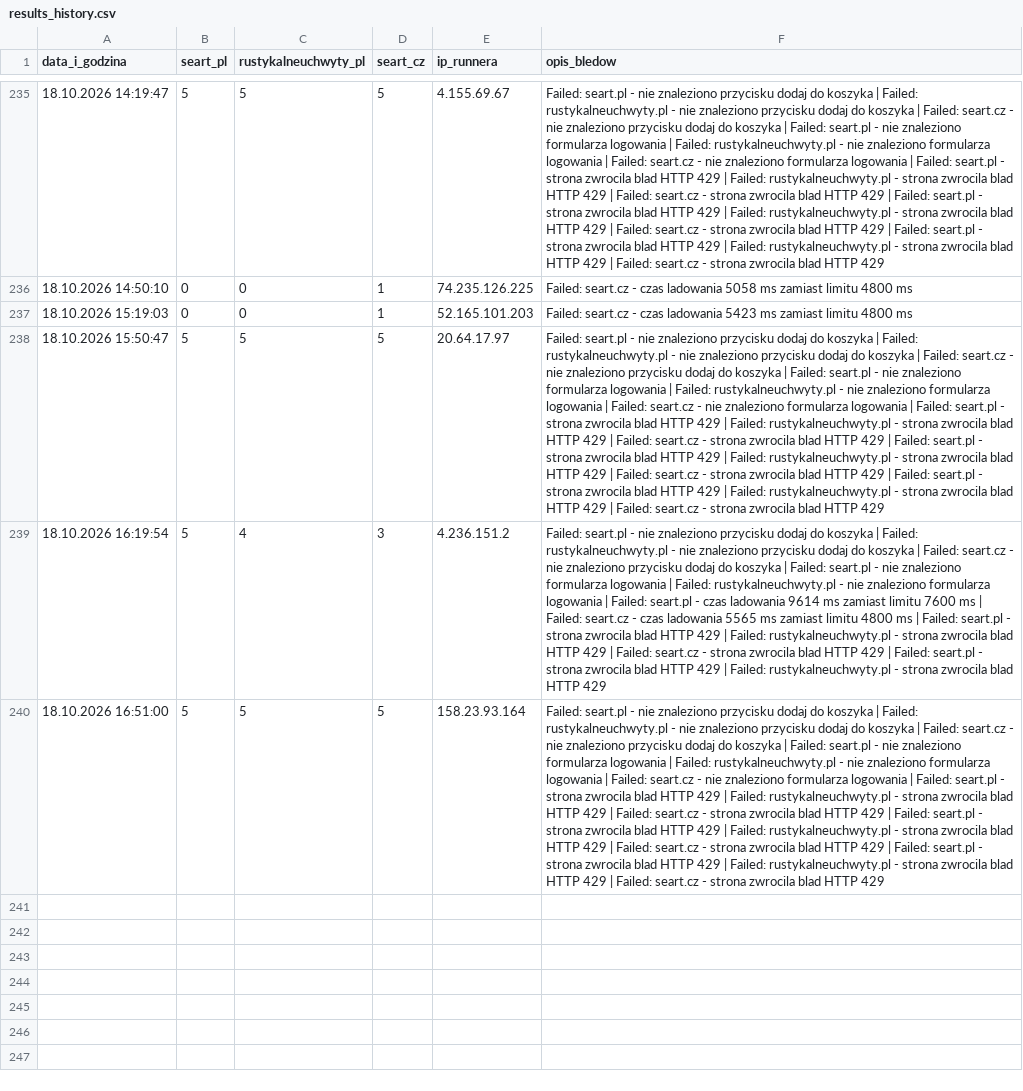
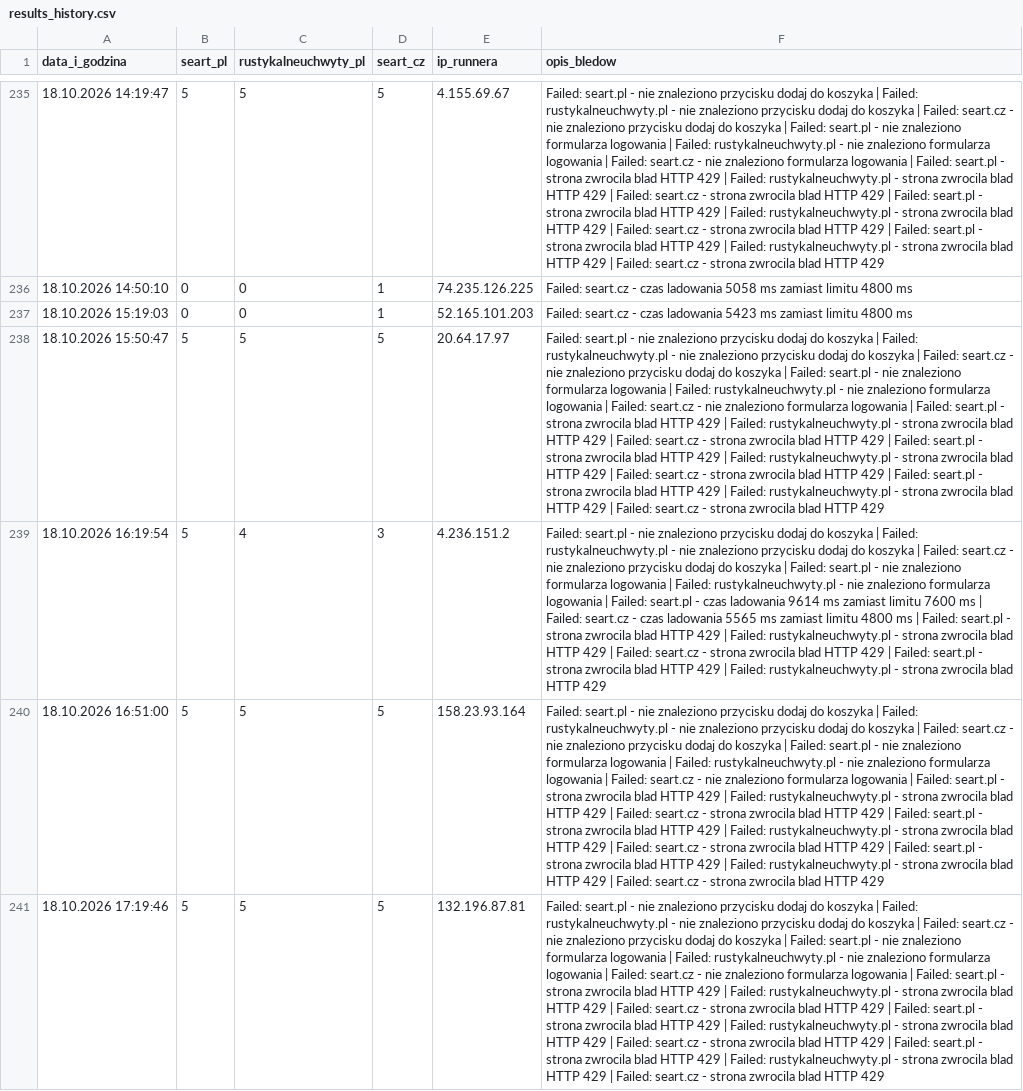
Before and after one commit to WIKse96/seart-playwright-tests, a CSV file: results_history.csv, drawn as a sheet; only a part is shown, gaps mark what is left out; the diff names each change by its address in the sheet, - before the commit and + after, or states it on an @@ line.

```diff
--- a/results_history.csv
+++ b/results_history.csv
+row 241: 18.10.2026 17:19:46 | 5 | 5 | 5 | 132.196.87.81 | Failed: seart.pl - nie znaleziono przycisku dodaj do koszyka | Failed: rustykalneuchwyty.pl - nie znaleziono przycisku dodaj do koszyka | Failed: seart.cz - nie znaleziono przycisku dodaj do koszyka | Failed: seart.pl - nie znaleziono formularza logowania | Failed: rustykalneuchwyty.pl - nie znaleziono formularza logowania | Failed: seart.cz - nie znaleziono formularza logowania | Failed: seart.pl - strona zwrocila blad HTTP 429 | Failed: rustykalneuchwyty.pl - strona zwrocila blad HTTP 429 | Failed: seart.cz - strona zwrocila blad HTTP 429 | Failed: seart.pl - strona zwrocila blad HTTP 429 | Failed: rustykalneuchwyty.pl - strona zwrocila blad HTTP 429 | Failed: seart.cz - strona zwrocila blad HTTP 429 | Failed: seart.pl - strona zwrocila blad HTTP 429 | Failed: rustykalneuchwyty.pl - strona zwrocila blad HTTP 429 | Failed: seart.cz - strona zwrocila blad HTTP 429
```
